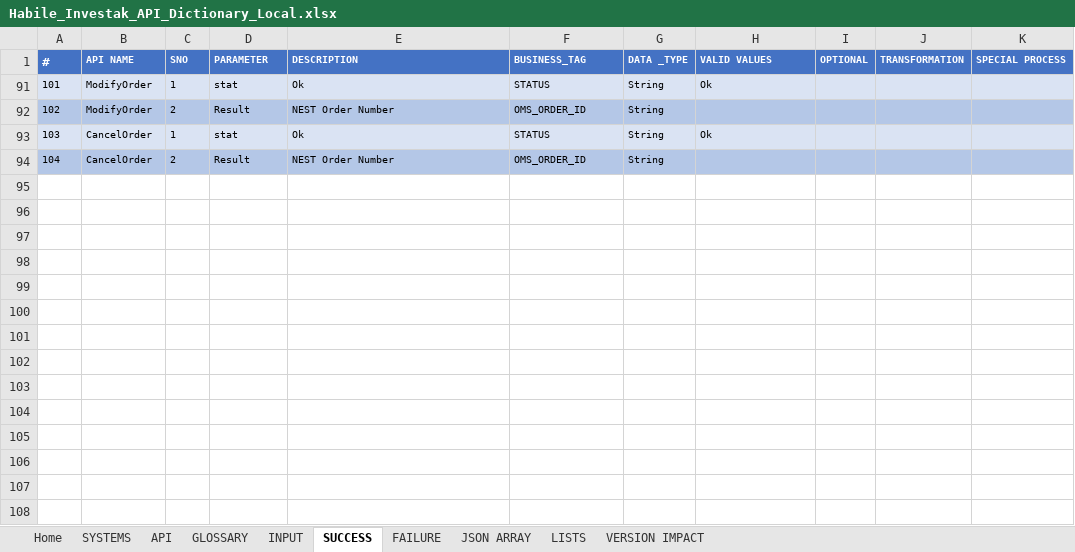
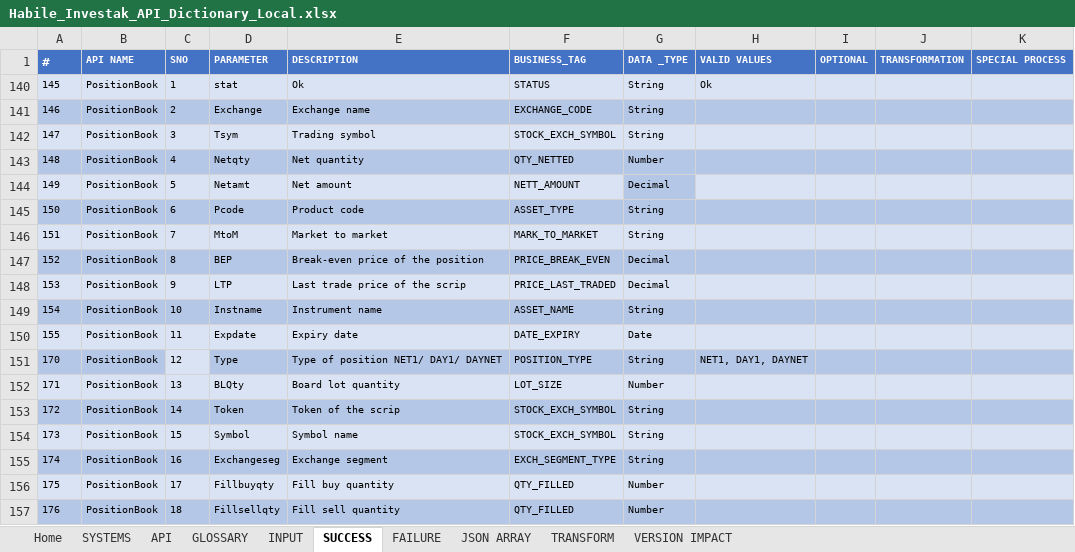
Before and after one commit to HabileInvestak/api_handler, an Excel workbook: api_handler_app/Habile_Investak_API_Dictionary_Local.xlsx, sheet SUCCESS, drawn as a sheet; values as stored, in another font and other column widths than the file's, no borders; removed rows and columns are numbered as before the commit, all else as after; the diff names each change by its address in the sheet, - before the commit and + after, or states it on an @@ line.

```diff
--- a/api_handler_app/Habile_Investak_API_Dictionary_Local.xlsx (sheet SUCCESS)
+++ b/api_handler_app/Habile_Investak_API_Dictionary_Local.xlsx (sheet SUCCESS)
-sheet tab: LISTS
+sheet tab: TRANSFORM
-A140 (#): 101
+A140 (#): 145
-B140 (API NAME): ModifyOrder
+B140 (API NAME): PositionBook
@@ row 92 hidden: 102 | ModifyOrder | 2 | Result | NEST Order Number | OMS_ORDER_ID | String @@
@@ row 93 hidden: 103 | CancelOrder | 1 | stat | Ok | STATUS | String | Ok @@
@@ row 94 hidden: 104 | CancelOrder | 2 | Result | NEST Order Number | OMS_ORDER_ID | String @@
@@ row 141 unhidden: 146 | PositionBook | 2 | Exchange | Exchange name | EXCHANGE_CODE | String @@
@@ row 142 unhidden: 147 | PositionBook | 3 | Tsym | Trading symbol | STOCK_EXCH_SYMBOL | String @@
@@ row 143 unhidden: 148 | PositionBook | 4 | Netqty | Net quantity | QTY_NETTED | Number @@
@@ row 144 unhidden: 149 | PositionBook | 5 | Netamt | Net amount | NETT_AMOUNT | Decimal @@
@@ row 145 unhidden: 150 | PositionBook | 6 | Pcode | Product code | ASSET_TYPE | String @@
@@ row 146 unhidden: 151 | PositionBook | 7 | MtoM | Market to market | MARK_TO_MARKET | String @@
@@ row 147 unhidden: 152 | PositionBook | 8 | BEP | Break-even price of the position | PRICE_BREAK_EVEN | Decimal @@
@@ row 148 unhidden: 153 | PositionBook | 9 | LTP | Last trade price of the scrip | PRICE_LAST_TRADED | Decimal @@
@@ row 149 unhidden: 154 | PositionBook | 10 | Instname | Instrument name | ASSET_NAME | String @@
@@ row 150 unhidden: 155 | PositionBook | 11 | Expdate | Expiry date | DATE_EXPIRY | Date @@
@@ row 151 unhidden: 170 | PositionBook | 12 | Type | Type of position NET1/ DAY1/ DAYNET | POSITION_TYPE | String | NET1, DAY1, DAYNET @@
@@ row 152 unhidden: 171 | PositionBook | 13 | BLQty | Board lot quantity | LOT_SIZE | Number @@
@@ row 153 unhidden: 172 | PositionBook | 14 | Token | Token of the scrip | STOCK_EXCH_SYMBOL | String @@
@@ row 154 unhidden: 173 | PositionBook | 15 | Symbol | Symbol name | STOCK_EXCH_SYMBOL | String @@
@@ row 155 unhidden: 174 | PositionBook | 16 | Exchangeseg | Exchange segment | EXCH_SEGMENT_TYPE | String @@
@@ row 156 unhidden: 175 | PositionBook | 17 | Fillbuyqty | Fill buy quantity | QTY_FILLED | Number @@
@@ row 157 unhidden: 176 | PositionBook | 18 | Fillsellqty | Fill sell quantity | QTY_FILLED | Number @@
```
Also changed, not shown: sheet JSON ARRAY, hidden cells, 14 other files.
